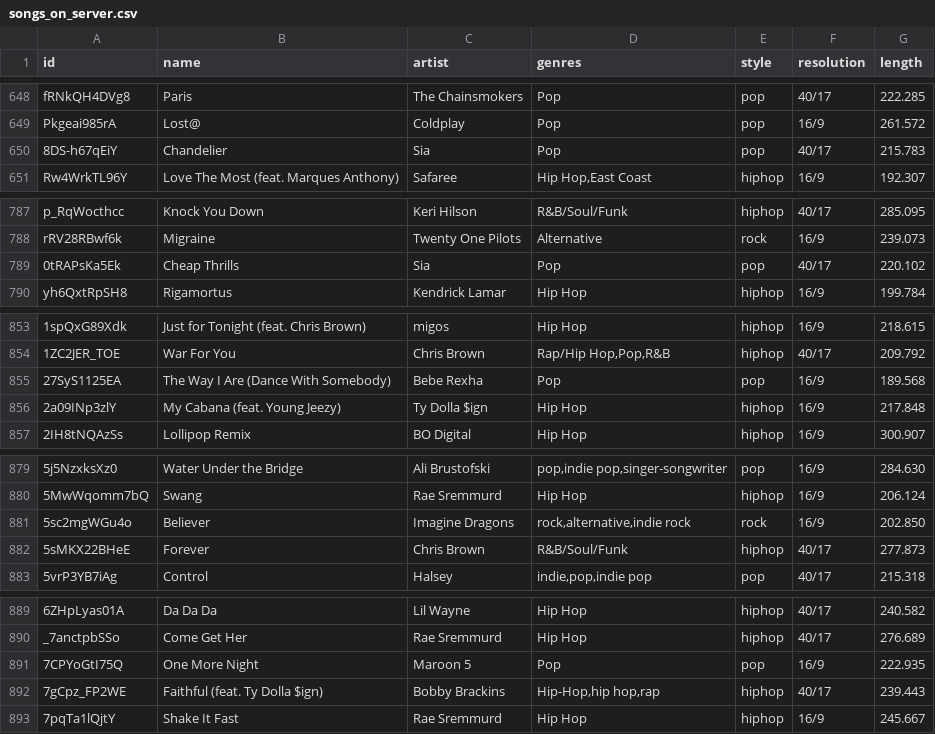
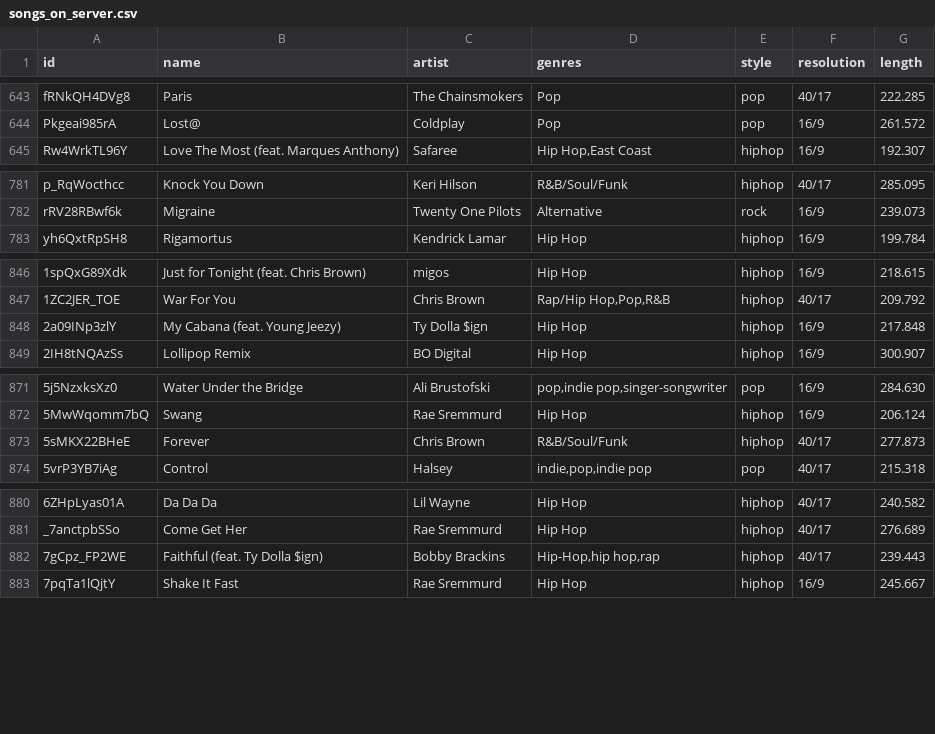
Before and after one commit to leihuayi/YoutubeMVGenerator, a CSV file: statistics/songs_on_server.csv, drawn as a sheet; only a part is shown, gaps mark what is left out; the diff covers the shown part only; the diff names each change by its address in the sheet, - before the commit and + after, or states it on an @@ line.

```diff
--- a/statistics/songs_on_server.csv
+++ b/statistics/songs_on_server.csv
-row 650: 8DS-h67qEiY | Chandelier | Sia | Pop | pop | 40/17 | 215.783
-row 789: 0tRAPsKa5Ek | Cheap Thrills | Sia | Pop | pop | 40/17 | 220.102
-row 855: 27SyS1125EA | The Way I Are (Dance With Somebody) | Bebe Rexha | Pop | pop | 16/9 | 189.568
-row 881: 5sc2mgWGu4o | Believer | Imagine Dragons | rock,alternative,indie rock | rock | 16/9 | 202.850
-row 891: 7CPYoGtI75Q | One More Night | Maroon 5 | Pop | pop | 16/9 | 222.935
```
Also changed, not shown: 6 removed rows elsewhere in this file, 2 other files.
